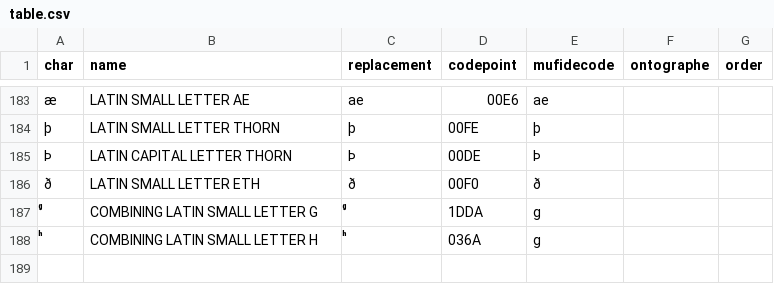
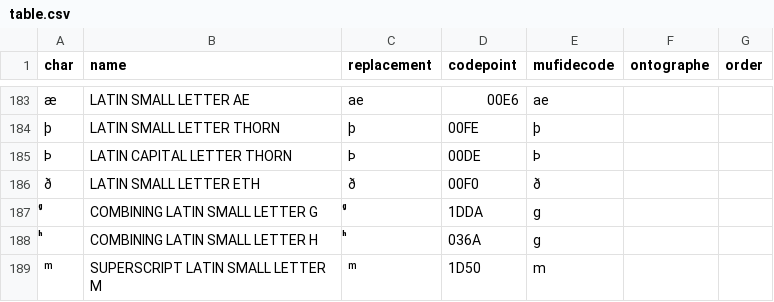
Before and after one commit to DEEDS-Project/htr-dataset, a CSV file: table.csv, drawn as a sheet; only a part is shown, gaps mark what is left out; the diff names each change by its address in the sheet, - before the commit and + after, or states it on an @@ line.

Commit message:
Take care of superscript m

```diff
--- a/table.csv
+++ b/table.csv
+row 189: ᵐ | SUPERSCRIPT LATIN SMALL LETTER M | ᵐ | 1D50 | m
```
